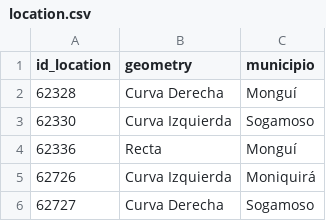
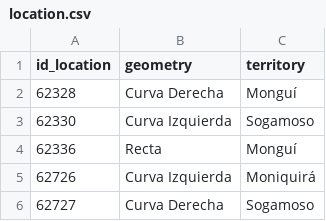
Before and after one commit to juan-Riapira/project-accidents, a CSV file: src/data/location.csv, drawn as a sheet; only a part is shown.

```diff
--- a/src/data/location.csv
+++ b/src/data/location.csv
@@ -1,2 +1,2 @@
-id_location,geometry,municipio
+id_location,geometry,territory
 62328,Curva Derecha,Monguí
```
Also changed, not shown: src/data/tabla_accidentes.csv, 6 other files.
